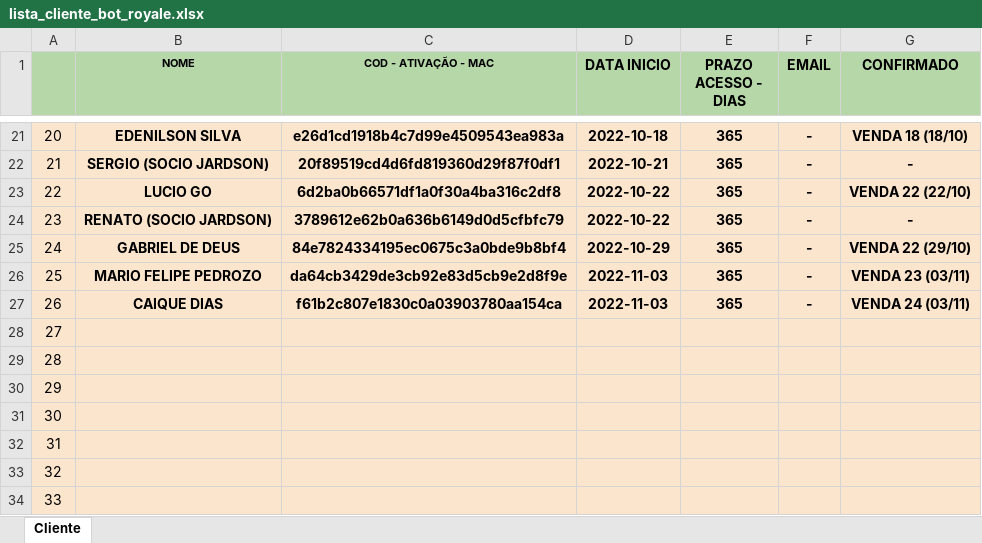
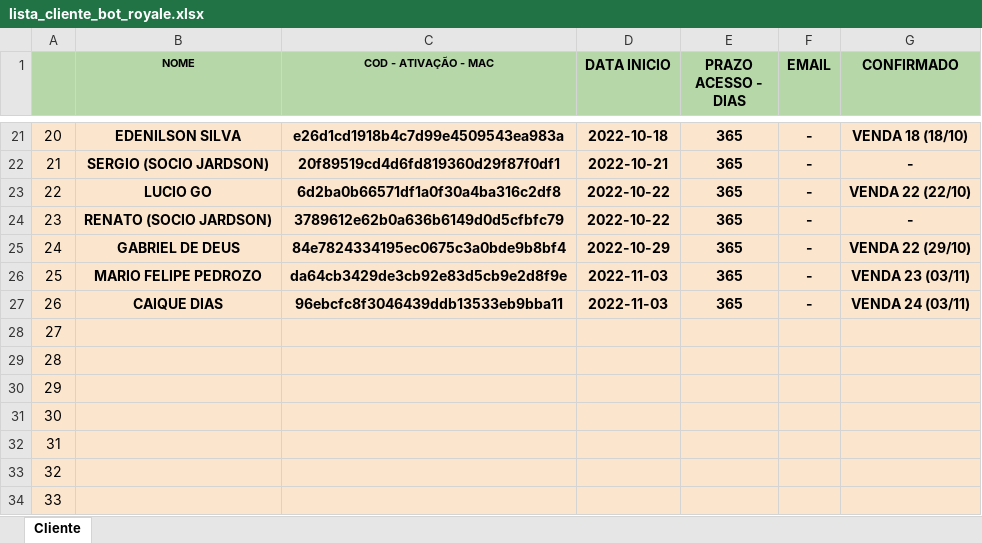
Before and after one commit to kdukdukdu/public, an Excel workbook: lista_cliente_bot_royale.xlsx, sheet Cliente, drawn as a sheet; only a part is shown, gaps mark what is left out; values as stored, in another font and other column widths than the file's, no borders; charts and pictures and conditional formats not drawn; the diff names each change by its address in the sheet, - before the commit and + after, or states it on an @@ line.

Commit message:
Add files via upload

```diff
--- a/lista_cliente_bot_royale.xlsx (sheet Cliente)
+++ b/lista_cliente_bot_royale.xlsx (sheet Cliente)
-C27 (COD - ATIVAÇÃO - MAC): f61b2c807e1830c0a03903780aa154ca
+C27 (COD - ATIVAÇÃO - MAC): 96ebcfc8f3046439ddb13533eb9bba11
```
Also changed, not shown: charts or pictures.
